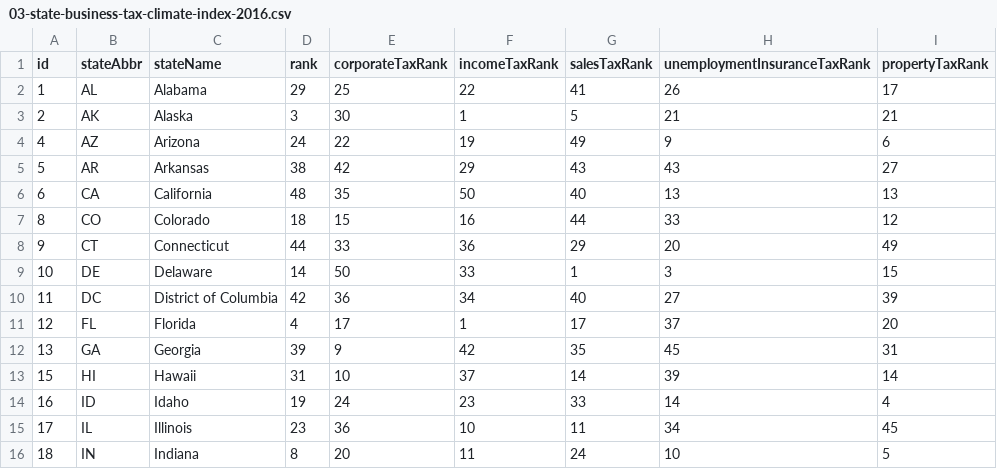
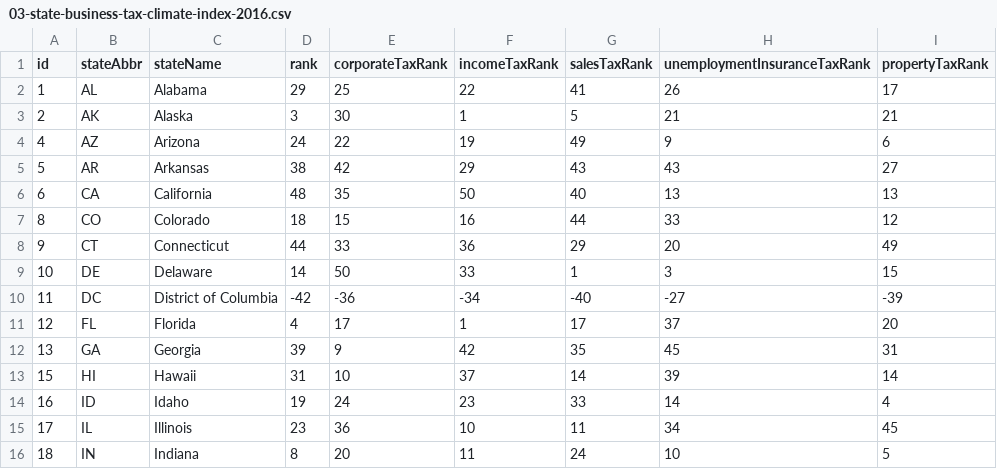
Before and after one commit to TaxFoundation/facts-and-figures, a CSV file: 03-state-business-tax-climate-index-2016.csv, drawn as a sheet; only a part is shown.

```diff
--- a/03-state-business-tax-climate-index-2016.csv
+++ b/03-state-business-tax-climate-index-2016.csv
@@ -9,3 +9,3 @@ id,stateAbbr,stateName,rank,corporateTaxRank,incomeTaxRank,salesTaxRank,unemploy
 10,DE,Delaware,14,50,33,1,3,15
-11,DC,District of Columbia,42,36,34,40,27,39
+11,DC,District of Columbia,-42,-36,-34,-40,-27,-39
 12,FL,Florida,4,17,1,17,37,20
```
Also changed, not shown: 01-tax-freedom-day-2015.csv, 22-state-gasoline-tax-rates-per-gallon-2016.csv, 9 other files.
